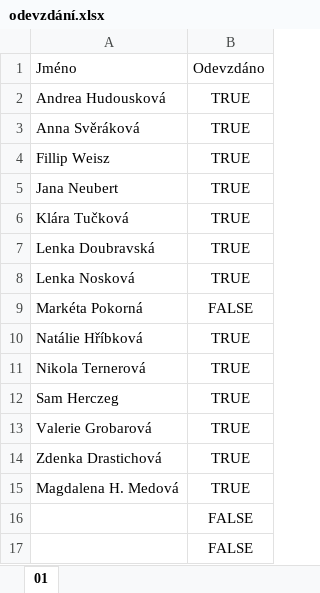
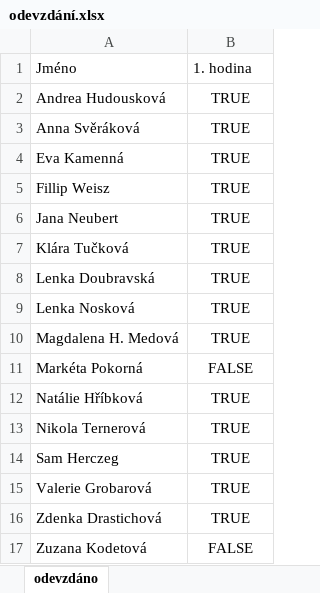
Before and after one commit to luc-hoskova/introR_CUNI, an Excel workbook: domaciUkoly/odevzdání.xlsx, sheet odevzdáno, drawn as a sheet; values as stored, in another font and other column widths than the file's, no borders; removed rows and columns are numbered as before the commit, all else as after; the diff names each change by its address in the sheet, - before the commit and + after, or states it on an @@ line.

```diff
--- a/domaciUkoly/odevzdání.xlsx (sheet odevzdáno)
+++ b/domaciUkoly/odevzdání.xlsx (sheet odevzdáno)
-sheet tab: 01
+sheet tab: odevzdáno
-B1: Odevzdáno
+B1: 1. hodina
+row 4: Eva Kamenná | TRUE
@@ row 15 moved to row 10: Magdalena H. Medová @@
-A17: (empty)
+A17: Zuzana Kodetová
-row 17:  | FALSE
```
Also changed, not shown: 6 other files.
